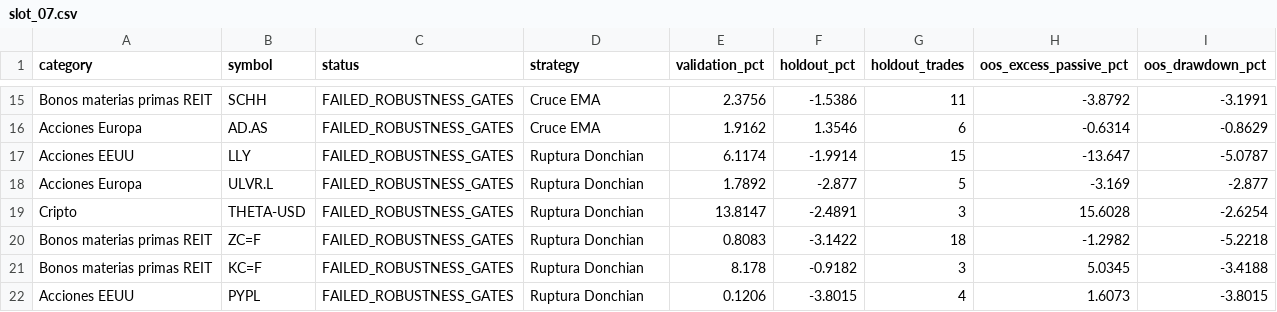
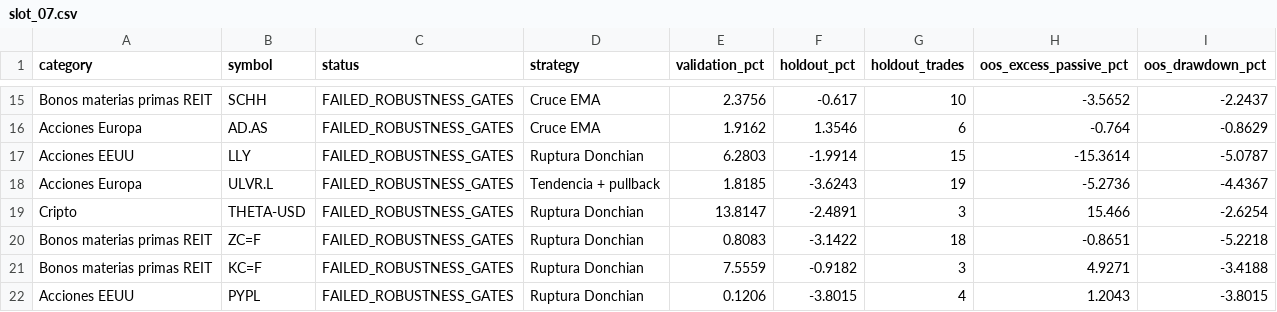
Before and after one commit to barado08/atlas-quant, a CSV file: reports/shards/slot_07.csv, drawn as a sheet; only a part is shown, gaps mark what is left out; the diff covers the shown part only; the diff names each change by its address in the sheet, - before the commit and + after, or states it on an @@ line.

```diff
--- a/reports/shards/slot_07.csv
+++ b/reports/shards/slot_07.csv
-F15 (holdout_pct): -1.5386
+F15 (holdout_pct): -0.617
-G15 (holdout_trades): 11
+G15 (holdout_trades): 10
-H15 (oos_excess_passive_pct): -3.8792
+H15 (oos_excess_passive_pct): -3.5652
-I15 (oos_drawdown_pct): -3.1991
+I15 (oos_drawdown_pct): -2.2437
-H16 (oos_excess_passive_pct): -0.6314
+H16 (oos_excess_passive_pct): -0.764
-E17 (validation_pct): 6.1174
+E17 (validation_pct): 6.2803
-H17 (oos_excess_passive_pct): -13.647
+H17 (oos_excess_passive_pct): -15.3614
-D18 (strategy): Ruptura Donchian
+D18 (strategy): Tendencia + pullback
-E18 (validation_pct): 1.7892
+E18 (validation_pct): 1.8185
-F18 (holdout_pct): -2.877
+F18 (holdout_pct): -3.6243
-G18 (holdout_trades): 5
+G18 (holdout_trades): 19
-H18 (oos_excess_passive_pct): -3.169
+H18 (oos_excess_passive_pct): -5.2736
-I18 (oos_drawdown_pct): -2.877
+I18 (oos_drawdown_pct): -4.4367
-H19 (oos_excess_passive_pct): 15.6028
+H19 (oos_excess_passive_pct): 15.466
-H20 (oos_excess_passive_pct): -1.2982
+H20 (oos_excess_passive_pct): -0.8651
-E21 (validation_pct): 8.178
+E21 (validation_pct): 7.5559
-H21 (oos_excess_passive_pct): 5.0345
+H21 (oos_excess_passive_pct): 4.9271
-H22 (oos_excess_passive_pct): 1.6073
+H22 (oos_excess_passive_pct): 1.2043
```
Also changed, not shown: 30 edited cells elsewhere in this file, 1 other file.
